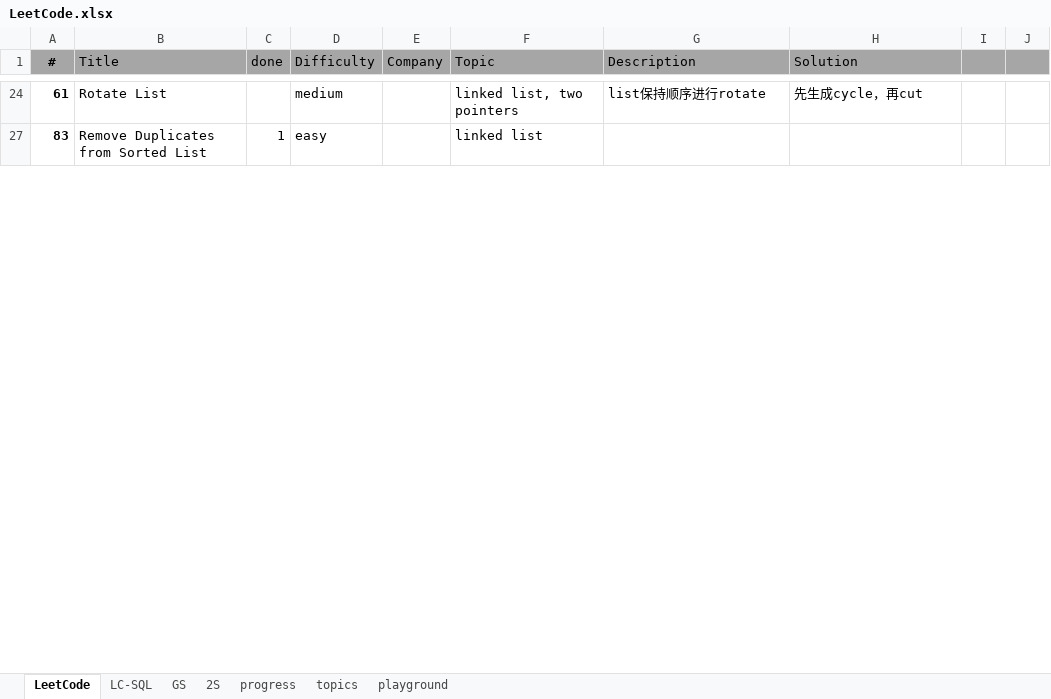
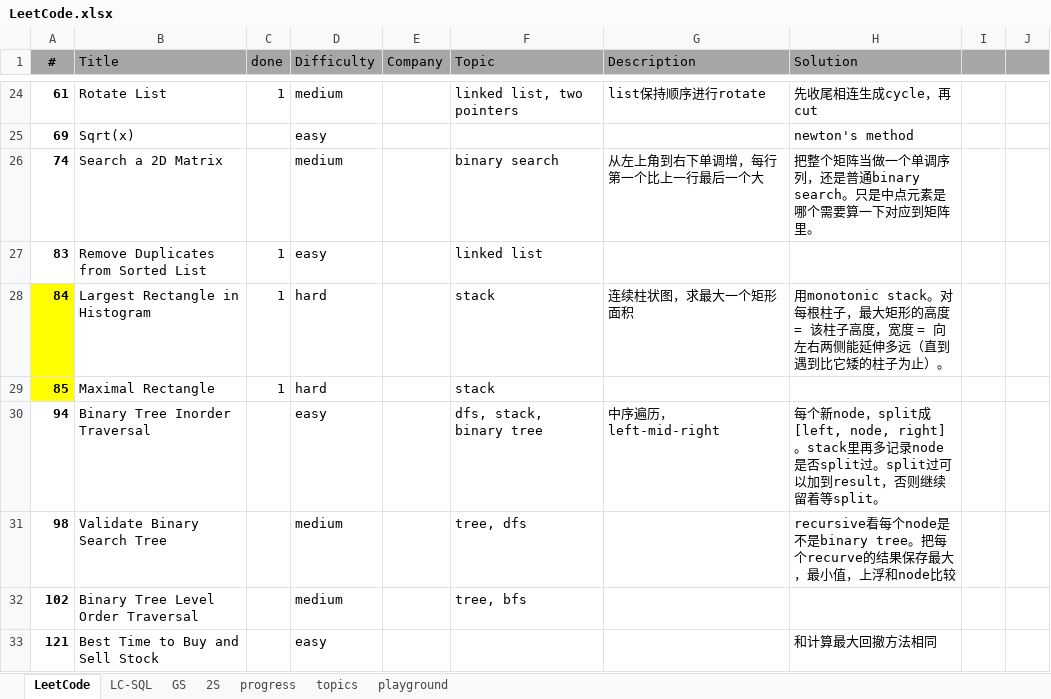
Before and after one commit to ck2w/Leetcode, an Excel workbook: LeetCode.xlsx, sheet LeetCode, drawn as a sheet; only a part is shown, gaps mark what is left out; values as stored, in another font and other column widths than the file's, no borders; the diff covers the shown part only; the diff names each change by its address in the sheet, - before the commit and + after, or states it on an @@ line.

```diff
--- a/LeetCode.xlsx (sheet LeetCode)
+++ b/LeetCode.xlsx (sheet LeetCode)
-C24 (done): (empty)
+C24 (done): 1
-H24 (Solution): 先生成cycle，再cut
+H24 (Solution): 先收尾相连生成cycle，再cut
@@ row 25 unhidden: 69 | Sqrt(x) |  | easy |  |  |  | newton's method @@
@@ row 26 unhidden: 74 | Search a 2D Matrix |  | medium |  | binary search | 从左上角到右下单调增，每行第一个比上一行最后一个大 | 把整个矩阵当做一个单调序列，还是普通binary search。只是中点元素是哪个需要算一下对应到矩阵里。 @@
+row 28: 84 | Largest Rectangle in Histogram | 1 | hard |  | stack | 连续柱状图，求最大一个矩形面积 | 用monotonic stack。对每根柱子，最大矩形的高度 = 该柱子高度，宽度 = 向左右两侧能延伸多远（直到遇到比它矮的柱子为止）。
+row 29: 85 | Maximal Rectangle | 1 | hard |  | stack
@@ row 30 unhidden: 94 | Binary Tree Inorder Traversal |  | easy |  | dfs, stack, binary tree | 中序遍历，left-mid-right | 每个新node，split成[left, node, right]。stack里再多记录node是否split过。split过可以加到result，否则继续留着等split。 @@
@@ row 31 unhidden: 98 | Validate Binary Search Tree |  | medium |  | tree, dfs |  | recursive看每个node是不是binary tree。把每个recurve的结果保存最大，最小值，上浮和node比较 @@
@@ row 32 unhidden: 102 | Binary Tree Level Order Traversal |  | medium |  | tree, bfs @@
@@ row 33 unhidden: 121 | Best Time to Buy and Sell Stock |  | easy |  |  |  | 和计算最大回撤方法相同 @@
```
Also changed, not shown: 8 added rows, 124 hidden or unhidden rows, 11 edited cells and cell formats elsewhere in this sheet, charts or pictures, 43 other files.
